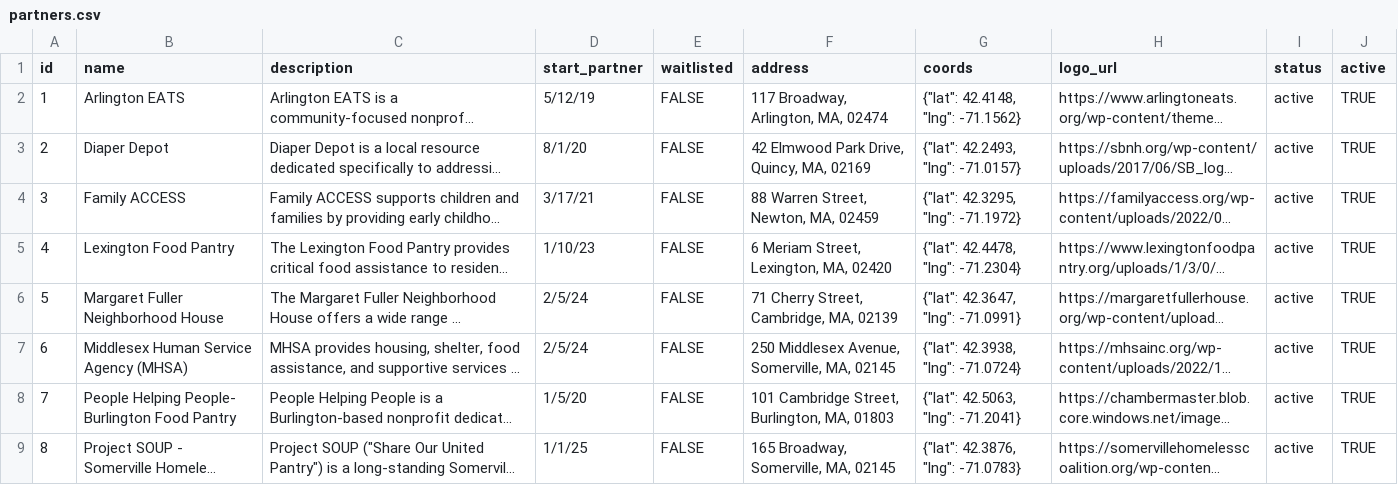
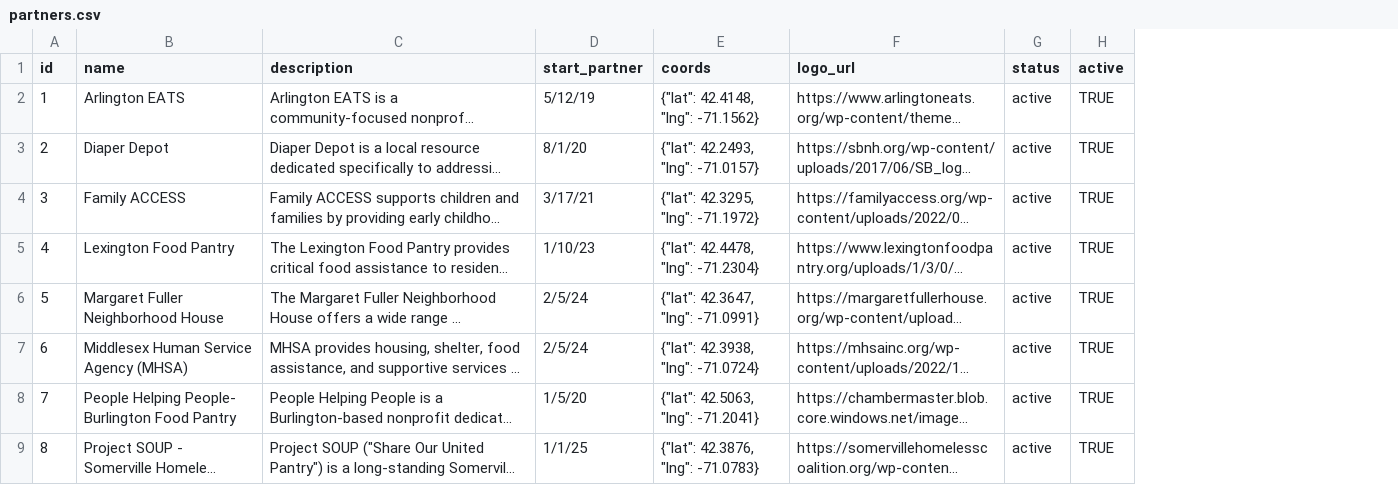
Before and after one commit to JumboCode/beantown-baby-diaper-bank, a CSV file: prisma/data/partners.csv, drawn as a sheet; only a part is shown; long unchanged cells end in …; the diff names each change by its address in the sheet, - before the commit and + after, or states it on an @@ line.

Commit message:
Partner logo upload (#118)
* feat: partner logo upload

* fix: made logo file input button clearable

* fix: add admin protection for file upload

* fix: proxy to add wildcard and return bad 400 and 500 errors on form

* refactor file upload and add extra validation

* add better validation message to file upload validation error

* fix: logo upload now handled atomically in partners put endpoint

* move things around and fix seeding

* run lint

---------

Co-authored-by: annabananar <annazouyalun@gmail.com>
Co-authored-by: Cooper Golemme <116388624+coopergolemme@users.noreply.github.com>

```diff
--- a/prisma/data/partners.csv
+++ b/prisma/data/partners.csv
-column E (waitlisted), rows 2-9: all FALSE
-column F (address), rows 2-9: 117 Broadway, Arlington, MA, 02474 | 42 Elmwood Park Drive, Quincy, MA, 02169 | 88 Warren Street, Newton, MA, 02459 | 6 Meriam Street, Lexington, MA, 02420 | 71 Cherry Street, Cambridge, MA, 02139 | 250 Middlesex Avenue, Somerville, MA, 02145 | 101 Cambridge Street, Burlington, MA, 01803 | 165 Broadway, Somerville, MA, 02145
```
Also changed, not shown: 10 other files.
